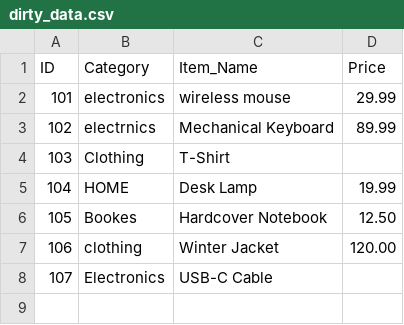
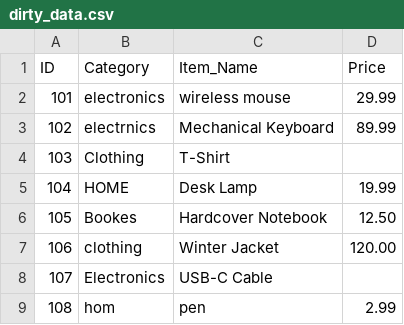
Before and after one commit to AabidhJaufer/data-ci-demo, a CSV file: data/dirty_data.csv, drawn as a sheet; the diff names each change by its address in the sheet, - before the commit and + after, or states it on an @@ line.

Commit message:
Add pen entry to dirty_data.csv
Added a new entry for a pen with a price.

```diff
--- a/data/dirty_data.csv
+++ b/data/dirty_data.csv
+row 9: 108 | hom | pen | 2.99
```
